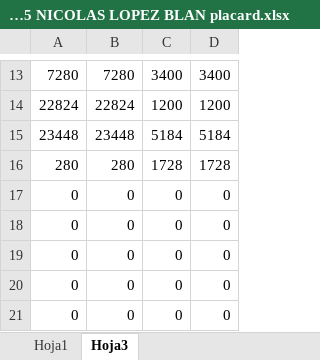
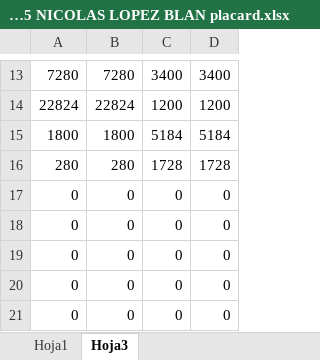
Before and after one commit to Nicolopez93/PurArq, an Excel workbook: nicolas valcarcel/Enero 25 NICOLAS LOPEZ BLAN placard.xlsx, sheet Hoja3, drawn as a sheet; only a part is shown, gaps mark what is left out; values as stored, in another font and other column widths than the file's, no borders; the diff names each change by its address in the sheet, - before the commit and + after, or states it on an @@ line.

```diff
--- a/nicolas valcarcel/Enero 25 NICOLAS LOPEZ BLAN placard.xlsx (sheet Hoja3)
+++ b/nicolas valcarcel/Enero 25 NICOLAS LOPEZ BLAN placard.xlsx (sheet Hoja3)
-A15: 23448
+A15: 1800
-B15: 23448
+B15: 1800
```
Also changed, not shown: sheet Hoja1, 20 other files.
